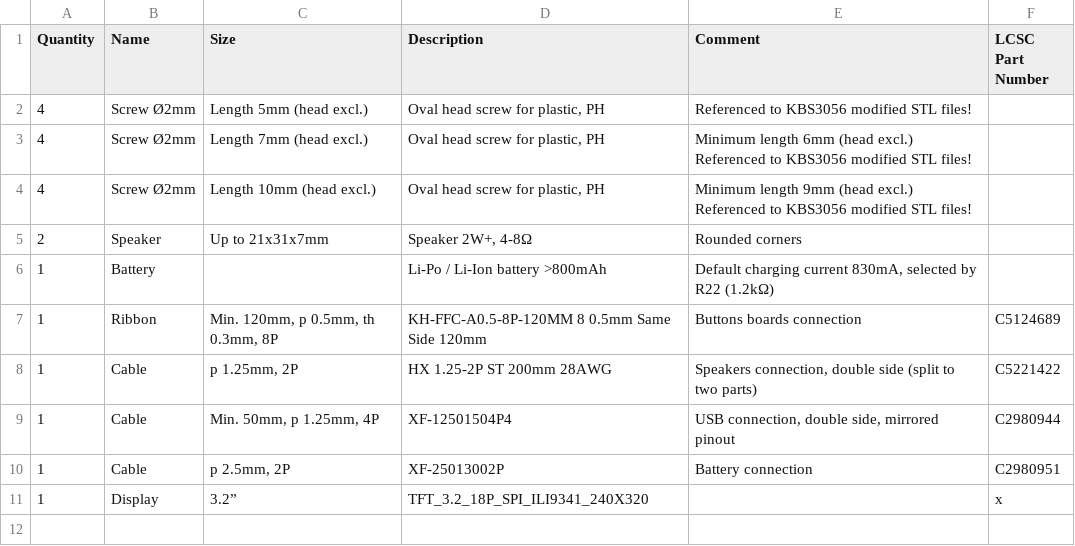
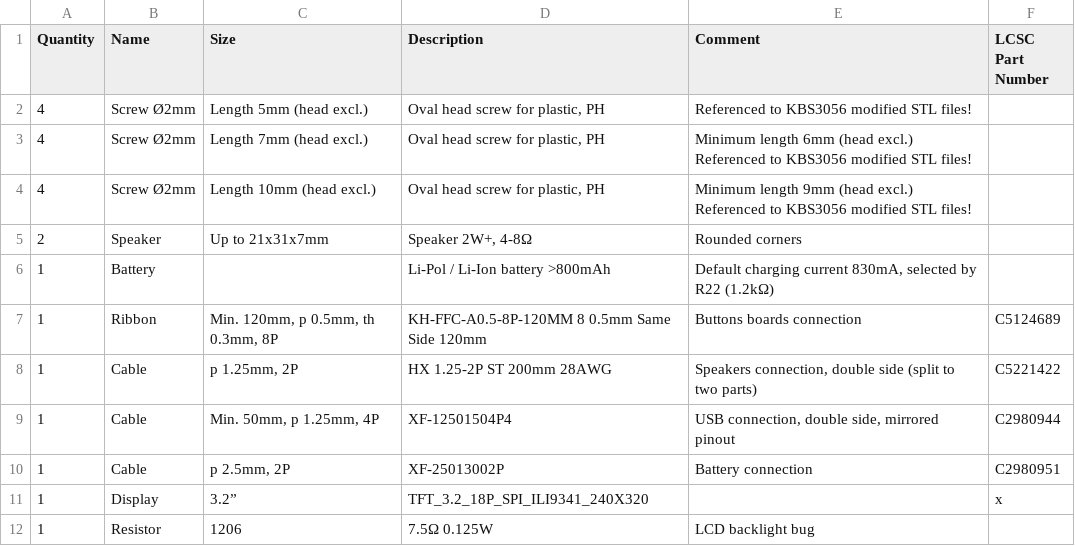
Before and after one commit to szymor/X-Boy, a CSV file: BOM/Additional_BOM.csv, drawn as a sheet.

Commit message:
Added hardware bugs & todo lists

```diff
--- a/BOM/Additional_BOM.csv
+++ b/BOM/Additional_BOM.csv
@@ -5,3 +5,3 @@ Quantity ,Name,Size,Description,Comment,LCSC Part Number
 2,Speaker,Up to 21x31x7mm,"Speaker 2W+, 4-8Ω",Rounded corners,
-1,Battery,,Li-Po / Li-Ion battery >800mAh,"Default charging current 830mA, selected by R22 (1.2kΩ)",
+1,Battery,,Li-Pol / Li-Ion battery >800mAh,"Default charging current 830mA, selected by R22 (1.2kΩ)",
 1,Ribbon,"Min. 120mm, p 0.5mm, th 0.3mm, 8P",KH-FFC-A0.5-8P-120MM  8 0.5mm Same Side 120mm,Buttons boards connection,C5124689
@@ -11 +11,2 @@ Quantity ,Name,Size,Description,Comment,LCSC Part Number
 1,Display,3.2”,TFT_3.2_18P_SPI_ILI9341_240X320,,x
+1,Resistor,1206,7.5Ω 0.125W,LCD backlight bug,
```
Also changed, not shown: 4 other files.
